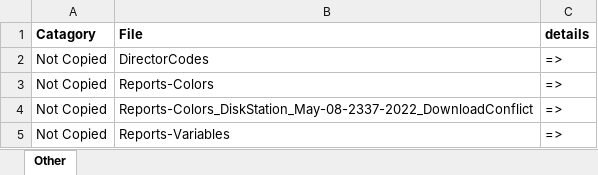
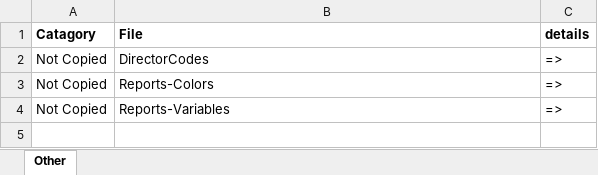
Before and after one commit to smitpi/XDHealthCheck, an Excel workbook: Issues.xlsx, sheet Other, drawn as a sheet; values as stored, in another font and other column widths than the file's, no borders; formulas without a stored value are shown as written; the diff names each change by its address in the sheet, - before the commit and + after, or states it on an @@ line.

```diff
--- a/Issues.xlsx (sheet Other)
+++ b/Issues.xlsx (sheet Other)
-row 4: Not Copied | Reports-Colors_DiskStation_May-08-2337-2022_DownloadConflict | =>
```
Also changed, not shown: 10 other files.
